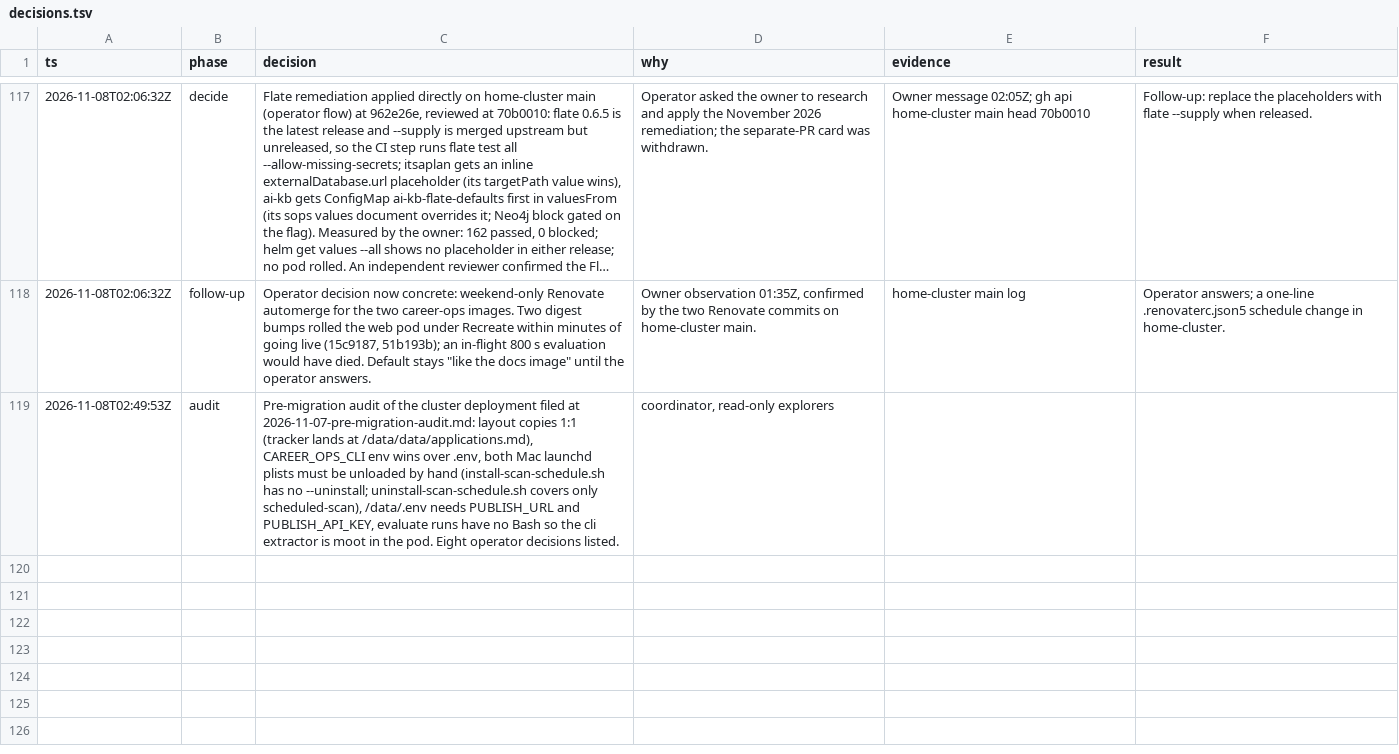
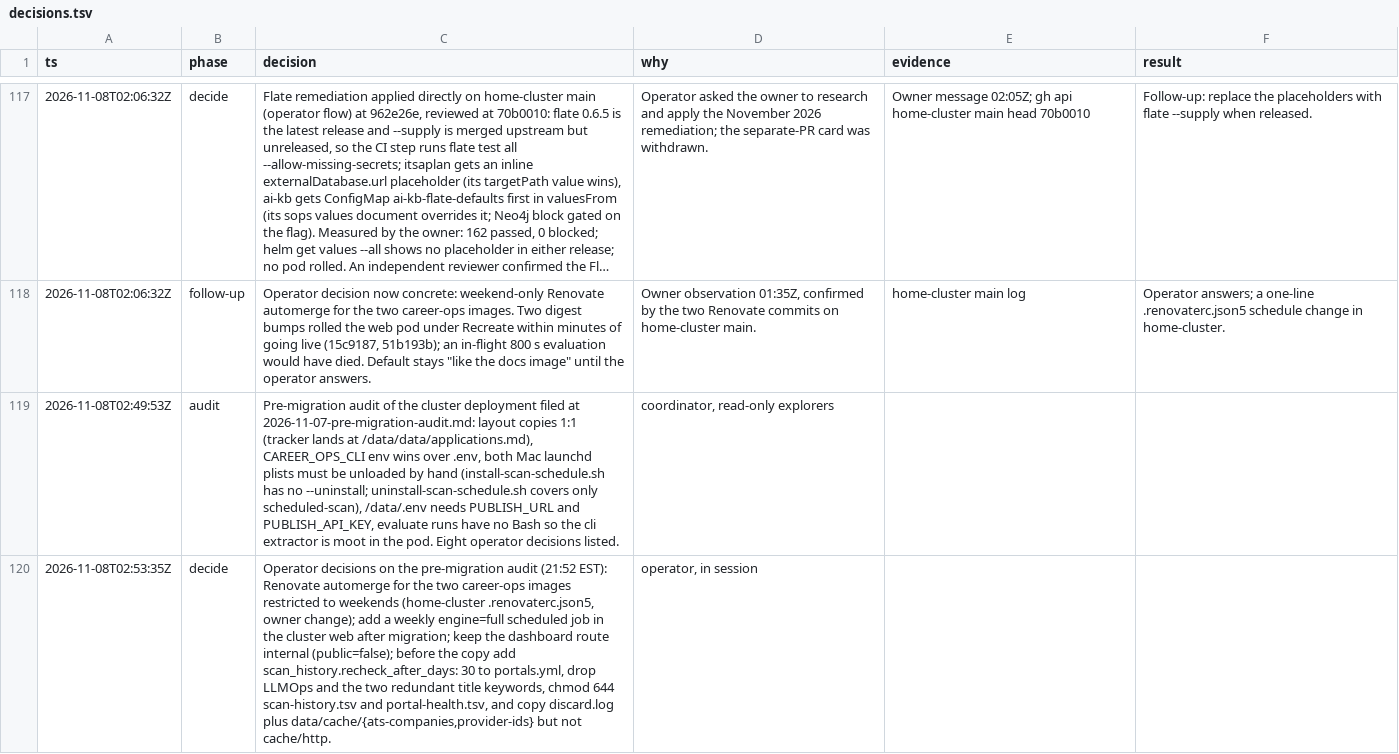
Before and after one commit to jrmatherly/career-ops, a TSV file: docs/superpowers/research/2026-11-06-reactive-resume-convergence/decisions.tsv, drawn as a sheet; only a part is shown, gaps mark what is left out; long unchanged cells end in …; the diff names each change by its address in the sheet, - before the commit and + after, or states it on an @@ line.

```diff
--- a/docs/superpowers/research/2026-11-06-reactive-resume-convergence/decisions.tsv
+++ b/docs/superpowers/research/2026-11-06-reactive-resume-convergence/decisions.tsv
+row 120: 2026-11-08T02:53:35Z | decide | Operator decisions on the pre-migration audit (21:52 EST): Renovate automerge for the two career-ops images restricted to weekends (home-cluster .renovaterc.json5, owner change); add a weekly engine=full scheduled job in the cluster web after migration; keep the dashboard route internal (public=false); before the copy add scan_history.recheck_after_days: 30 to portals.yml, drop LLMOps and the two redundant title keywords, chmod 644 scan-history.tsv and portal-health.tsv, and copy discard.log plus data/cache/{ats-companies,provider-ids} but not cache/http. | operator, in session
```
